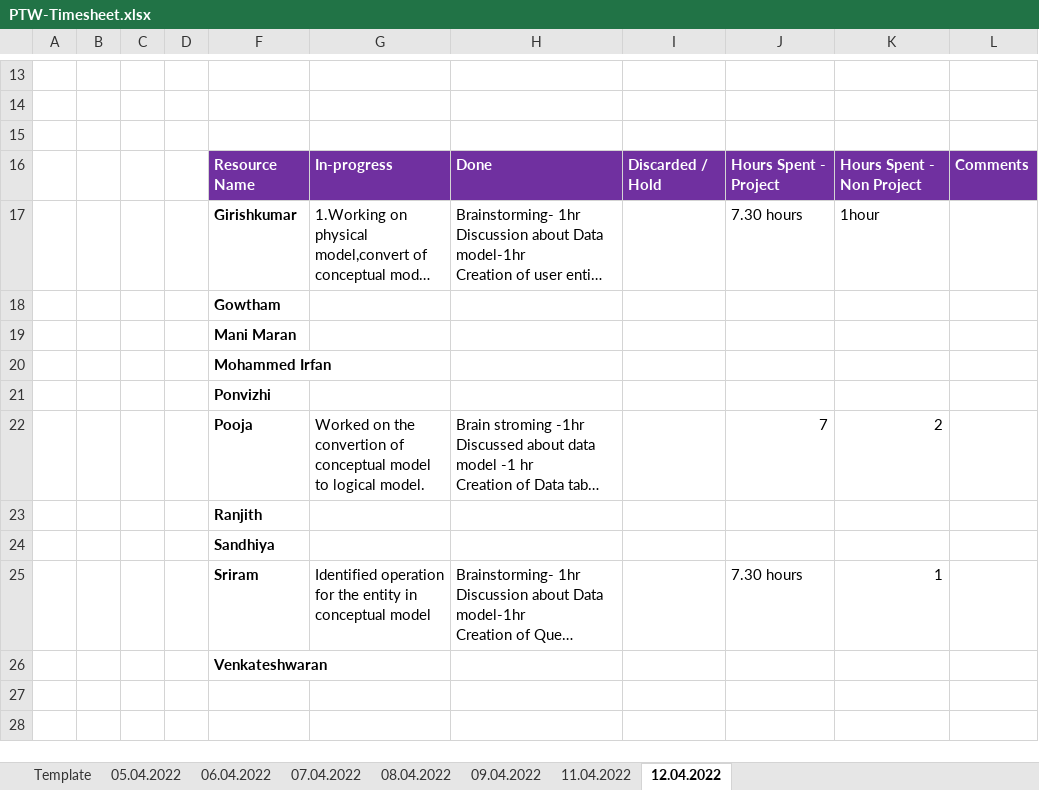
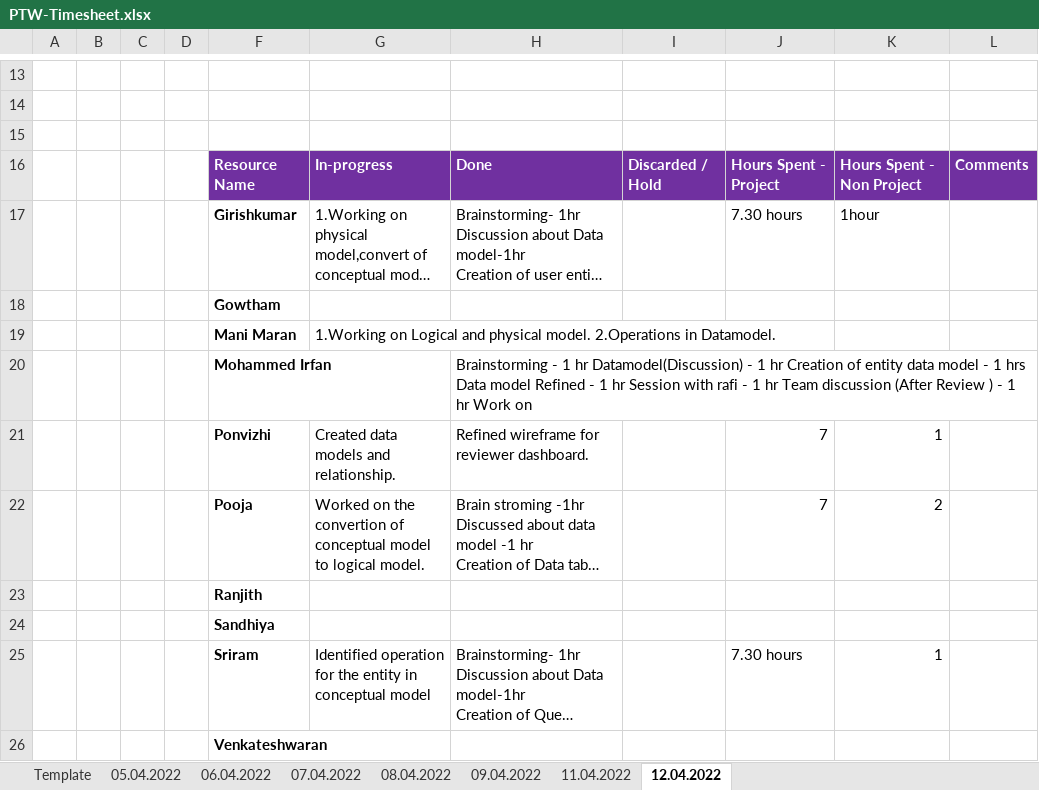
Before and after one commit to arvi9/ASPNet-WebAPI-Anngular-Project, an Excel workbook: Aurora/Process/Timesheet/PTW-Timesheet.xlsx, sheet 12.04.2022, drawn as a sheet; only a part is shown, gaps mark what is left out; long unchanged cells end in …; values as stored, in another font and other column widths than the file's, no borders; removed rows and columns are numbered as before the commit, all else as after; the diff names each change by its address in the sheet, - before the commit and + after, or states it on an @@ line.

Commit message:
Update PTW-Timesheet.xlsx

```diff
--- a/Aurora/Process/Timesheet/PTW-Timesheet.xlsx (sheet 12.04.2022)
+++ b/Aurora/Process/Timesheet/PTW-Timesheet.xlsx (sheet 12.04.2022)
-G19: (empty)
+G19: 1.Working on Logical and physical model. 2.Operations in Datamodel.
-H20: (empty)
+H20: Brainstorming - 1 hr Datamodel(Discussion) - 1 hr Creation of entity data model - 1 hrs Data model Refined - 1 hr Session with rafi - 1 hr Team discussion (After Review ) - 1 hr Work on
-row 21:  |  |  |  | Ponvizhi
+row 21:  |  |  |  | Ponvizhi | Created data models and relationship. | Refined wireframe for reviewer dashboard. |  | 7 | 1
```
